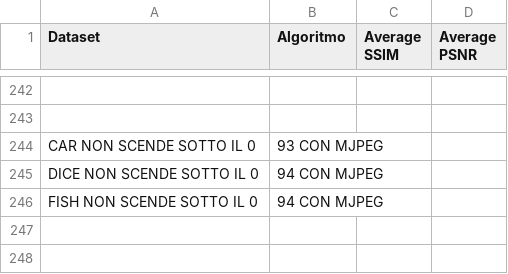
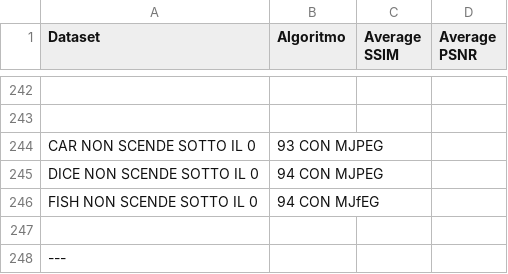
Before and after one commit to mattdr5/LightFieldImageCompression, a CSV file: risultati_esperimento2023/risultatiCodecLossy2023_decompressione.csv, drawn as a sheet; only a part is shown, gaps mark what is left out.

```diff
--- a/risultati_esperimento2023/risultatiCodecLossy2023_decompressione.csv
+++ b/risultati_esperimento2023/risultatiCodecLossy2023_decompressione.csv
@@ -245,2 +245,4 @@ CAR NON SCENDE SOTTO IL 0,93 CON MJPEG
 DICE NON SCENDE SOTTO IL 0,94 CON MJPEG
-FISH NON SCENDE SOTTO IL 0,94 CON MJPEG
+FISH NON SCENDE SOTTO IL 0,94 CON MJfEG
+
+---
```
Also changed, not shown: risultati_esperimento2023/risultatiCodecLossy2023_compressione.csv, 1 other file.
